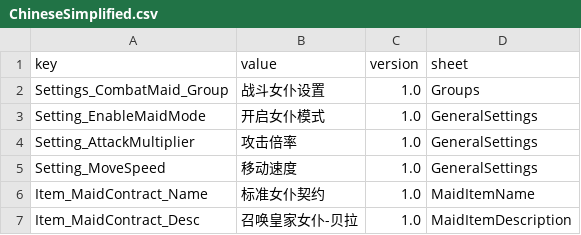
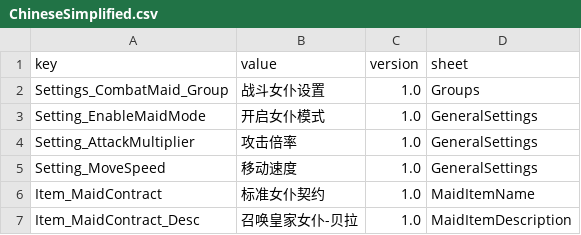
Before and after one commit to LOVEIII486/CombatMaid, a CSV file: Localization/ChineseSimplified.csv, drawn as a sheet.

```diff
--- a/Localization/ChineseSimplified.csv
+++ b/Localization/ChineseSimplified.csv
@@ -5,3 +5,3 @@ Setting_AttackMultiplier,攻击倍率,1.0,GeneralSettings
 Setting_MoveSpeed,移动速度,1.0,GeneralSettings
-Item_MaidContract_Name,标准女仆契约,1.0,MaidItemName
+Item_MaidContract,标准女仆契约,1.0,MaidItemName
 Item_MaidContract_Desc,召唤皇家女仆-贝拉,1.0,MaidItemDescription
```
Also changed, not shown: 1 other file.
